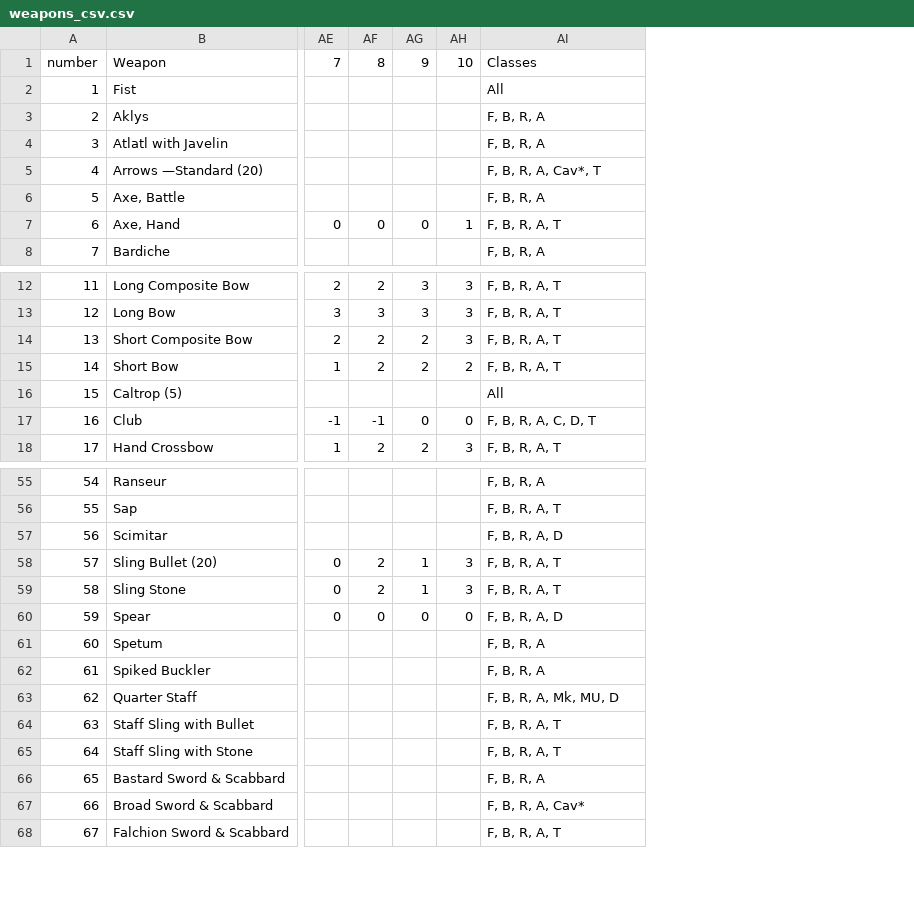
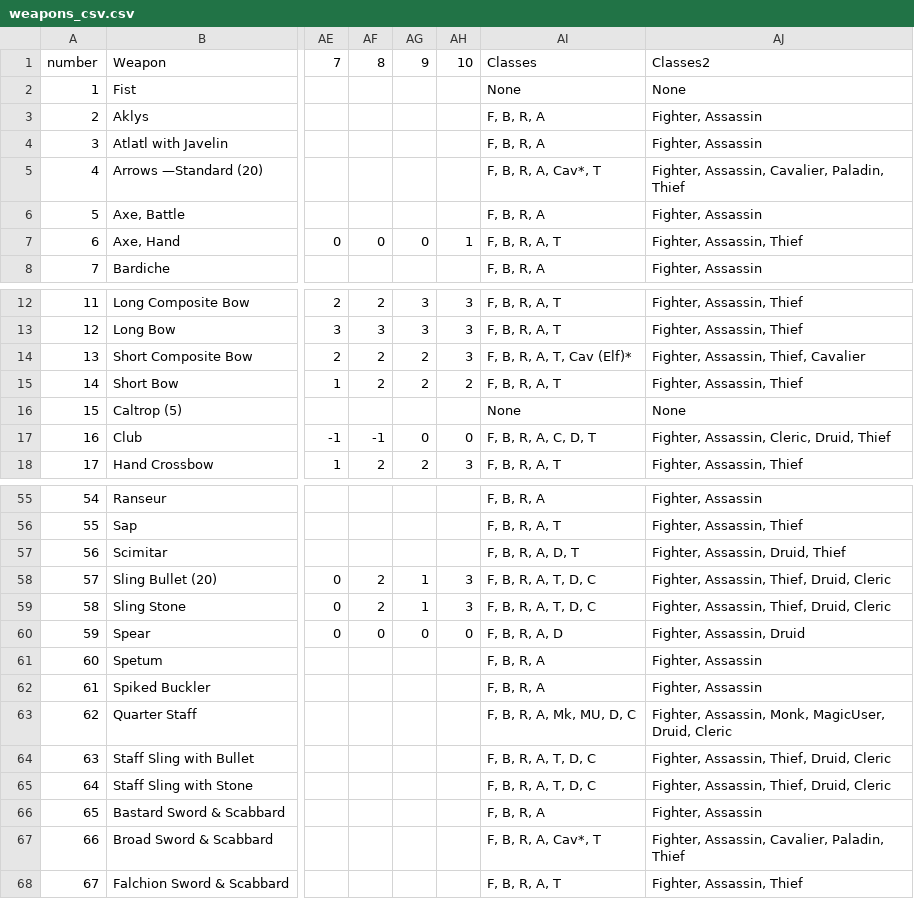
Before and after one commit to miribus/1st_ed_csheet_1, a CSV file: tables/weapons_csv.csv, drawn as a sheet; only a part is shown, gaps mark what is left out; the diff covers the shown part only; the diff names each change by its address in the sheet, - before the commit and + after, or states it on an @@ line.

Commit message:
functions: item shop through provisions works, displays money, inventory and weight updates calculation for weight/encumbrance/armor and movement rate included levels and XP for 2nd level noted basic weapon proficiency is working
Todo:
add weapon preferences for Ranger spec, Cavaliers and UA Paladins
add +/- hit/dmg adjustments for str, dex, spec, 2x spec, non-prof
adjust for ACs
Roll animals?

UI:
Need to decide on UI method
Basic (HTML)
Basic (Tkinter, bundled exe)
Basic (PyGame, bundled exe)

Major issue with Pygame is the complexity in the pyinstaller file
Although I could always include the data backup files in the exported
.zip with a readme for proper file structure...
Or... force python to create the proper structure.

Basic HTML probably my best bet, most familiar, using Flask

Tkinter is an option... might be the fastest, probably ugliest.

```diff
--- a/tables/weapons_csv.csv
+++ b/tables/weapons_csv.csv
+column AJ, rows 1-8: Classes2 | None | Fighter, Assassin | Fighter, Assassin | Fighter, Assassin, Cavalier, Paladin, Thief | Fighter, Assassin | Fighter, Assassin, Thief | Fighter, Assassin; rows 12-18: Fighter, Assassin, Thief | Fighter, Assassin, Thief | Fighter, Assassin, Thief, Cavalier | Fighter, Assassin, Thief | None | Fighter, Assassin, Cleric, Druid, Thief | Fighter, Assassin, Thief; rows 55-68: Fighter, Assassin | Fighter, Assassin, Thief | Fighter, Assassin, Druid, Thief | Fighter, Assassin, Thief, Druid, Cleric | Fighter, Assassin, Thief, Druid, Cleric | Fighter, Assassin, Druid | Fighter, Assassin | Fighter, Assassin | Fighter, Assassin, Monk, MagicUser, Druid, Cleric | Fighter, Assassin, Thief, Druid, Cleric | Fighter, Assassin, Thief, Druid, Cleric | Fighter, Assassin | Fighter, Assassin, Cavalier, Paladin, Thief | Fighter, Assassin, Thief
-AI2: All
+AI2: None
-AI14: F, B, R, A, T
+AI14: F, B, R, A, T, Cav (Elf)*
-AI16: All
+AI16: None
-AI57: F, B, R, A, D
+AI57: F, B, R, A, D, T
-AI58:AI59: F, B, R, A, T
+AI58:AI59: F, B, R, A, T, D, C
-AI63: F, B, R, A, Mk, MU, D
+AI63: F, B, R, A, Mk, MU, D, C
-AI64:AI65: F, B, R, A, T
+AI64:AI65: F, B, R, A, T, D, C
-AI67: F, B, R, A, Cav*
+AI67: F, B, R, A, Cav*, T
```
Also changed, not shown: 1 edited cell elsewhere in this file, 4 other files.
